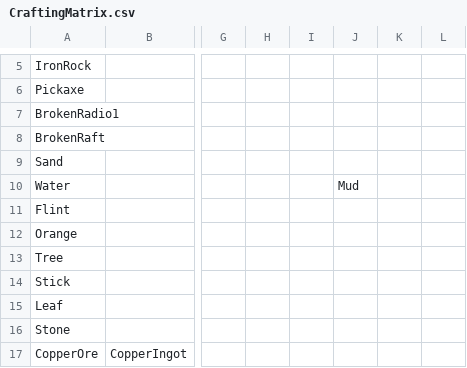
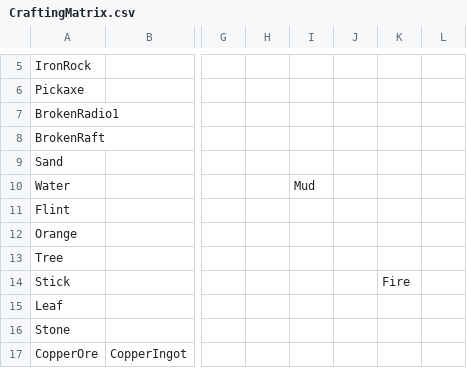
Before and after one commit to micklemacklemore/Marooned, a CSV file: Data/CraftingMatrix.csv, drawn as a sheet; only a part is shown, gaps mark what is left out; the diff names each change by its address in the sheet, - before the commit and + after, or states it on an @@ line.

```diff
--- a/Data/CraftingMatrix.csv
+++ b/Data/CraftingMatrix.csv
-I10: (empty)
+I10: Mud
-J10: Mud
+J10: (empty)
-K14: (empty)
+K14: Fire
```
Also changed, not shown: 54 other files.
